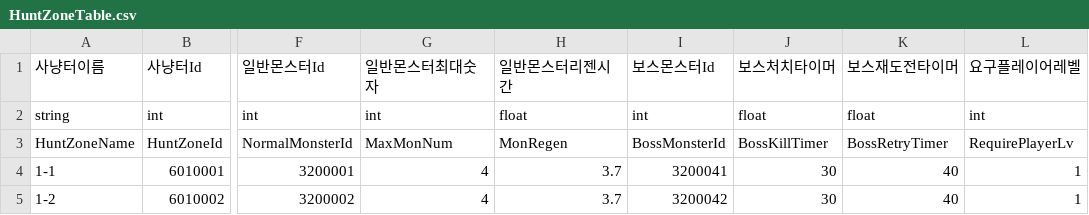
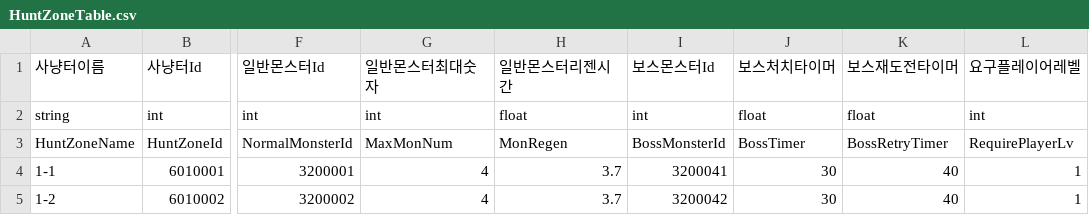
Before and after one commit to HAGU-G/Team-Lost-Vikings, a CSV file: Assets/DataTable/HuntZoneTable.csv, drawn as a sheet; only a part is shown, gaps mark what is left out; the diff names each change by its address in the sheet, - before the commit and + after, or states it on an @@ line.

```diff
--- a/Assets/DataTable/HuntZoneTable.csv
+++ b/Assets/DataTable/HuntZoneTable.csv
-J3 (보스처치타이머): BossKillTimer
+J3 (보스처치타이머): BossTimer
```
Also changed, not shown: Assets/DataTable/SkillTable.csv, 2 other files.
